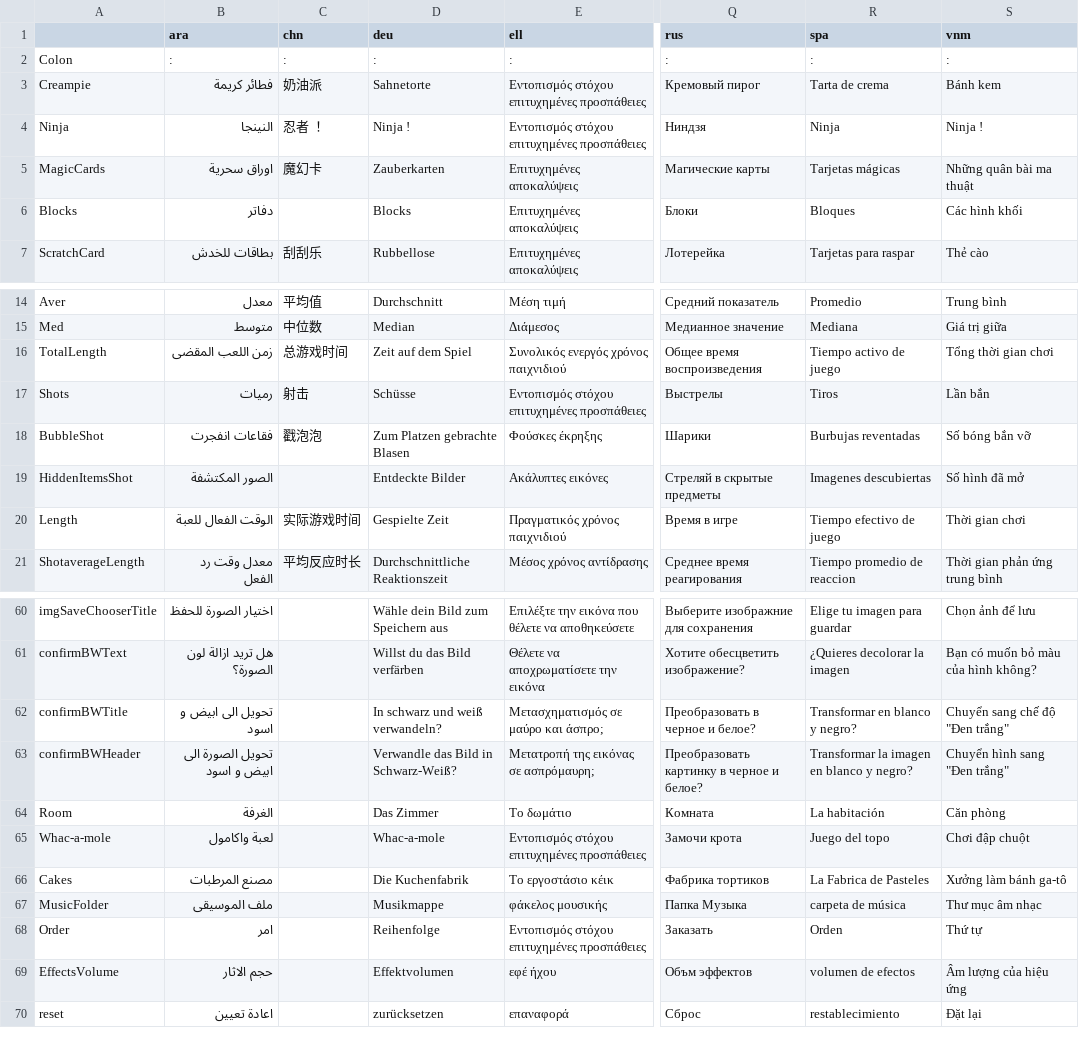
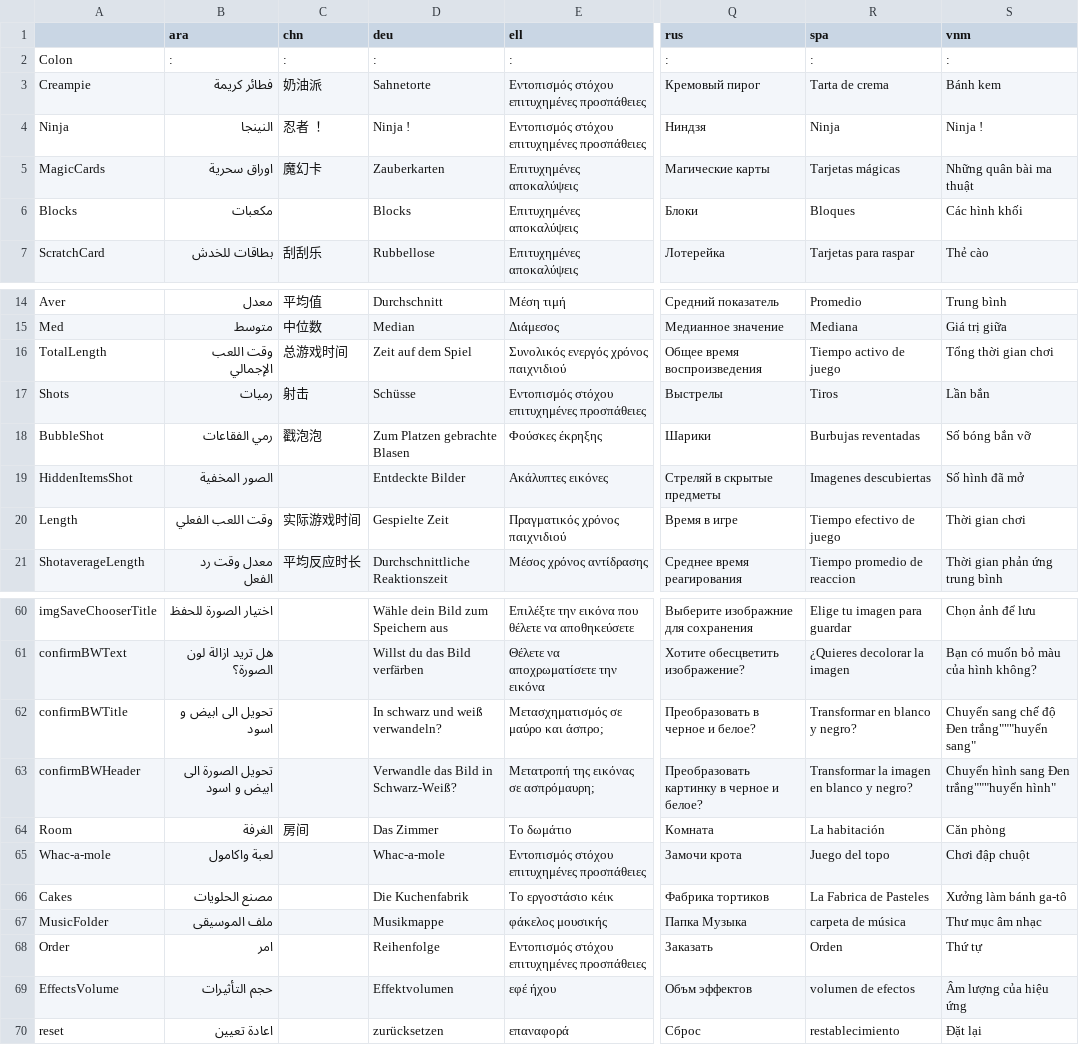
Before and after one commit to GazePlay/GazePlay, a CSV file: gazeplay-data/src/main/resources/data/multilinguism/multilinguism.csv, drawn as a sheet; only a part is shown, gaps mark what is left out; the diff covers the shown part only; the diff names each change by its address in the sheet, - before the commit and + after, or states it on an @@ line.

```diff
--- a/gazeplay-data/src/main/resources/data/multilinguism/multilinguism.csv
+++ b/gazeplay-data/src/main/resources/data/multilinguism/multilinguism.csv
-B6 (ara): دفاتر
+B6 (ara): مكعبات
-B16 (ara): زمن اللعب المقضى
+B16 (ara): وقت اللعب الإجمالي
-B18 (ara): فقاعات انفجرت
+B18 (ara): رمي الفقاعات
-B19 (ara): الصور المكتشفة
+B19 (ara): الصور المخفية
-B20 (ara): الوقت الفعال للعبة
+B20 (ara): وقت اللعب الفعلي
-S62 (vnm): Chuyển sang chế độ "Đen trắng"
+S62 (vnm): Chuyển sang chế độ Đen trắng"""huyển sang"
-S63 (vnm): Chuyển hình sang "Đen trắng"
+S63 (vnm): Chuyển hình sang Đen trắng"""huyển hình"
-C64 (chn): (empty)
+C64 (chn): 房间
-B66 (ara): مصنع المرطبات
+B66 (ara): مصنع الحلويات
-B69 (ara): حجم الاثار
+B69 (ara): حجم التأثيرات
```
Also changed, not shown: 29 edited cells elsewhere in this file.
